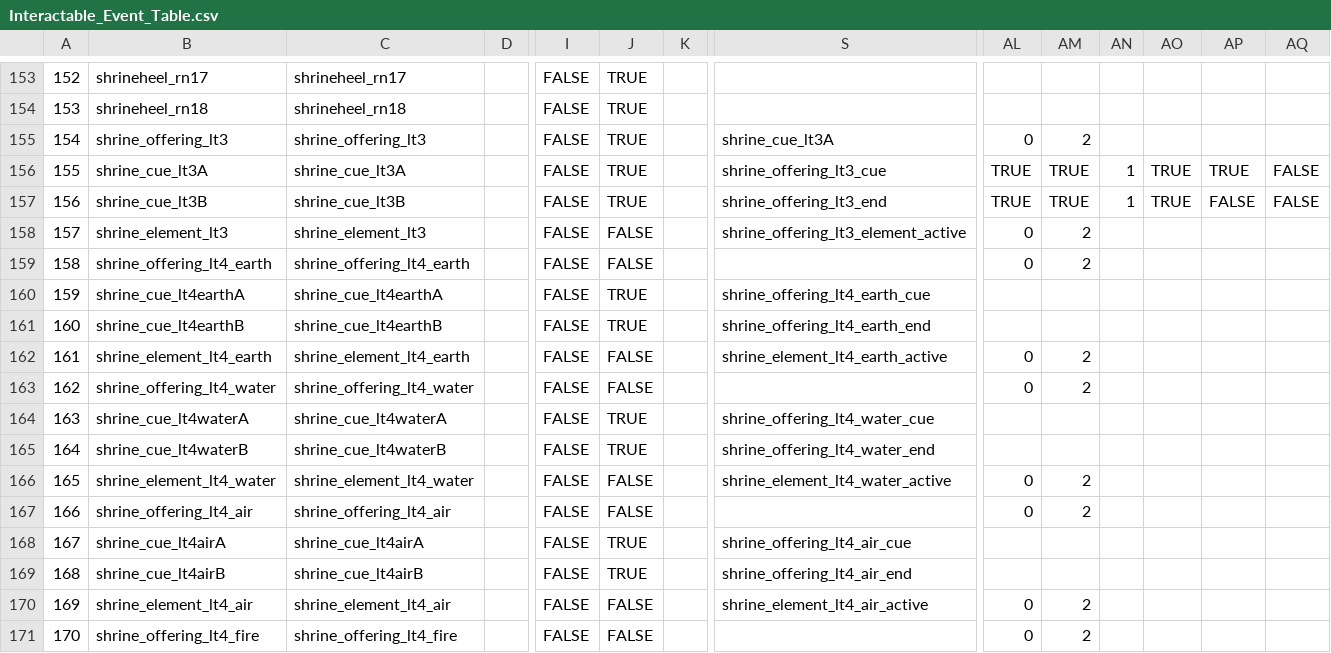
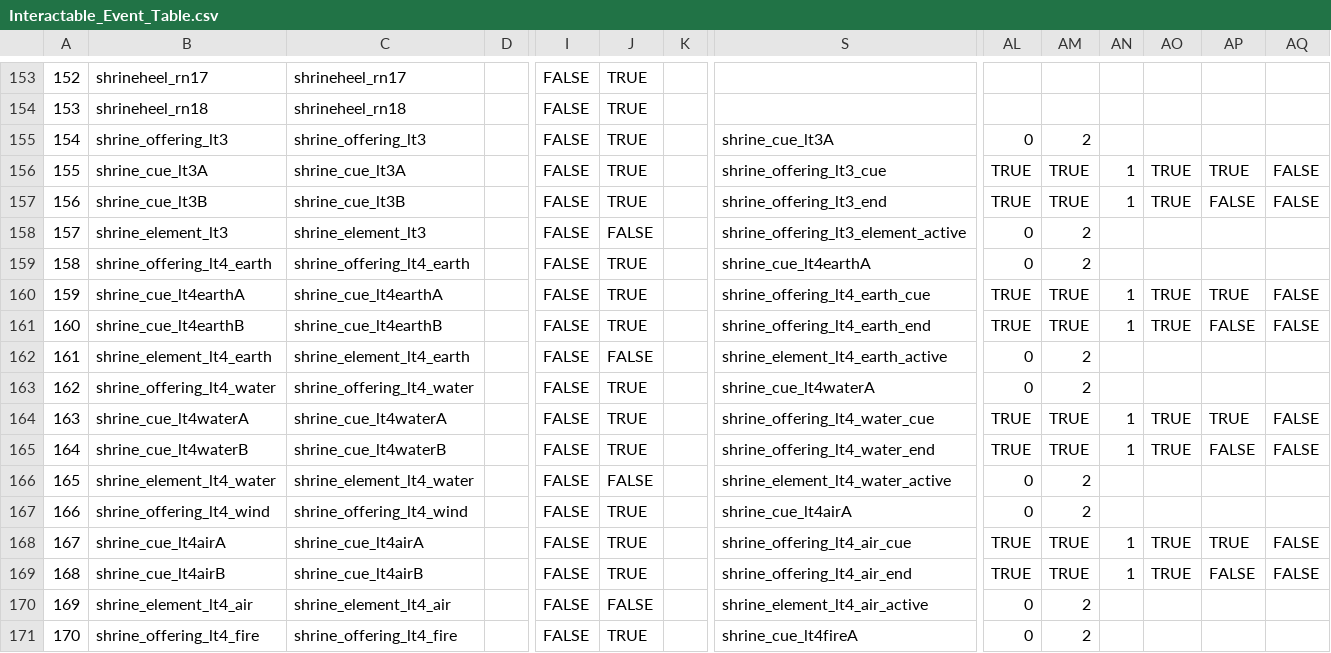
Before and after one commit to not-the-boulder/game-prototype-demo, a CSV file: WindowsNoEditor/EarthFireAndWind/Interactable_Event_Table.csv, drawn as a sheet; only a part is shown, gaps mark what is left out; the diff covers the shown part only; the diff names each change by its address in the sheet, - before the commit and + after, or states it on an @@ line.

```diff
--- a/WindowsNoEditor/EarthFireAndWind/Interactable_Event_Table.csv
+++ b/WindowsNoEditor/EarthFireAndWind/Interactable_Event_Table.csv
-J159: FALSE
+J159: TRUE
-S159: (empty)
+S159: shrine_cue_lt4earthA
-AL160:AL161: (empty)
+AL160:AL161: TRUE
-AM160:AM161: (empty)
+AM160:AM161: TRUE
-AN160:AN161: (empty)
+AN160:AN161: 1
-AO160:AO161: (empty)
+AO160:AO161: TRUE
-AP160: (empty)
+AP160: TRUE
-AQ160:AQ161: (empty)
+AQ160:AQ161: FALSE
-AP161: (empty)
+AP161: FALSE
-J163: FALSE
+J163: TRUE
-S163: (empty)
+S163: shrine_cue_lt4waterA
-AL164:AL165: (empty)
+AL164:AL165: TRUE
-AM164:AM165: (empty)
+AM164:AM165: TRUE
-AN164:AN165: (empty)
+AN164:AN165: 1
-AO164:AO165: (empty)
+AO164:AO165: TRUE
-AP164: (empty)
+AP164: TRUE
-AQ164:AQ165: (empty)
+AQ164:AQ165: FALSE
-AP165: (empty)
+AP165: FALSE
-B167: shrine_offering_lt4_air
+B167: shrine_offering_lt4_wind
-C167: shrine_offering_lt4_air
+C167: shrine_offering_lt4_wind
-J167: FALSE
+J167: TRUE
-S167: (empty)
+S167: shrine_cue_lt4airA
-AL168:AL169: (empty)
+AL168:AL169: TRUE
-AM168:AM169: (empty)
+AM168:AM169: TRUE
-AN168:AN169: (empty)
+AN168:AN169: 1
-AO168:AO169: (empty)
+AO168:AO169: TRUE
-AP168: (empty)
+AP168: TRUE
-AQ168:AQ169: (empty)
+AQ168:AQ169: FALSE
-AP169: (empty)
+AP169: FALSE
-J171: FALSE
+J171: TRUE
-S171: (empty)
+S171: shrine_cue_lt4fireA
```
Also changed, not shown: 105 edited cells elsewhere in this file, WindowsNoEditor/EarthFireAndWind/Attack_Mapping_Table.csv, WindowsNoEditor/EarthFireAndWind/Event_Table.csv, 15 other files.
